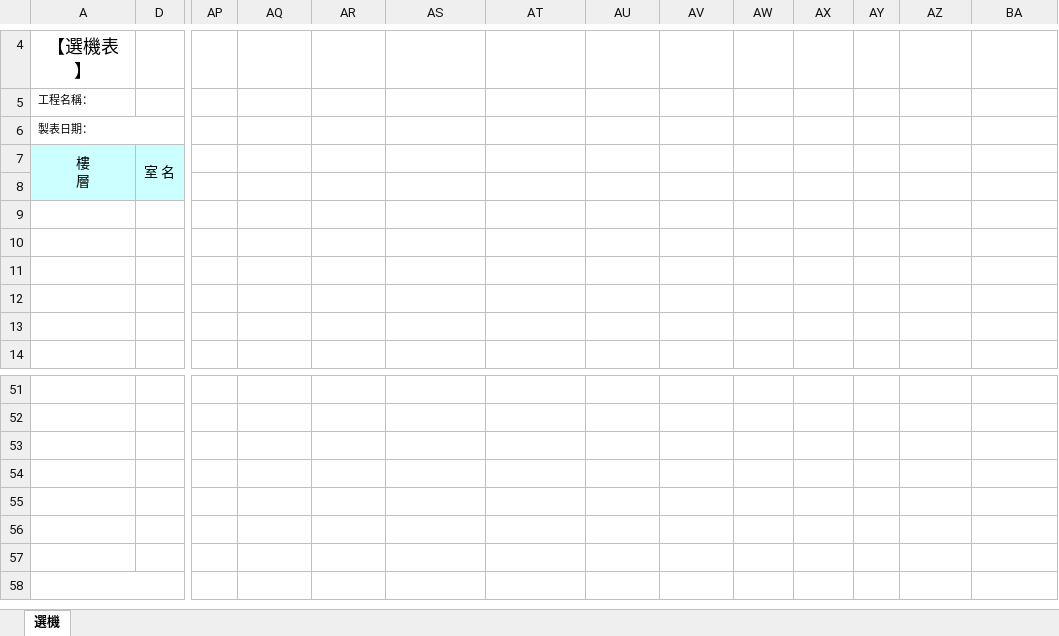
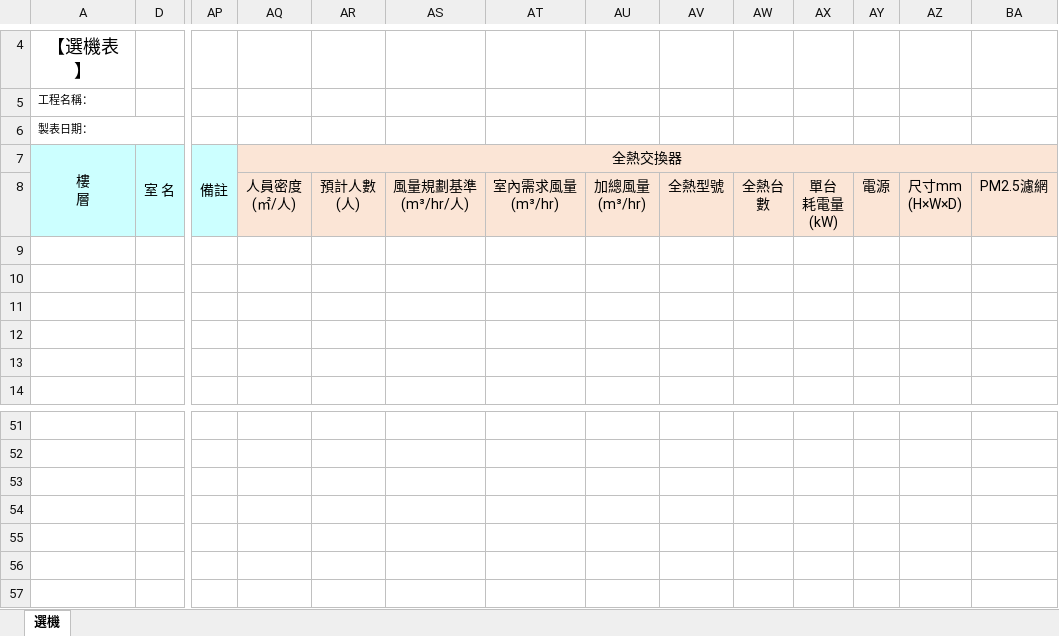
Before and after one commit to flittlefrog06018-dotcom/ac-selection-system, an Excel workbook: backend/product_database/選機表-.xlsx, sheet 選機, drawn as a sheet; only a part is shown, gaps mark what is left out; values as stored, in another font and other column widths than the file's, no borders; charts and pictures and conditional formats not drawn; rows hold the shown columns only; ↵ is a line break in a cell; the diff names each change by its address in the sheet, - before the commit and + after, or states it on an @@ line.

```diff
--- a/backend/product_database/選機表-.xlsx (sheet 選機)
+++ b/backend/product_database/選機表-.xlsx (sheet 選機)
-AP7: (empty)
+AP7: 備註
-AP7:AP8 fill: none
+AP7:AP8 fill: #CCFFFF
+AP7:AP8 merged
-AQ7: (empty)
+AQ7: 全熱交換器
-AQ7:BA8 fill: none
+AQ7:BA8 fill: #FBE5D6
+AQ7:BA7 merged
-AQ8 (全熱交換器): (empty)
+AQ8 (全熱交換器): 人員密度 ↵ (㎡/人)
-AR8: (empty)
+AR8: 預計人數 ↵ (人)
-AS8: (empty)
+AS8: 風量規劃基準 ↵ (m³/hr/人)
-AT8: (empty)
+AT8: 室內需求風量 ↵ (m³/hr)
-AU8: (empty)
+AU8: 加總風量 ↵ (m³/hr)
-AV8: (empty)
+AV8: 全熱型號
-AW8: (empty)
+AW8: 全熱台 ↵ 數
-AX8: (empty)
+AX8: 單台 ↵ 耗電量 ↵ (kW)
-AY8: (empty)
+AY8: 電源
-AZ8: (empty)
+AZ8: 尺寸mm ↵ (H×W×D)
-BA8: (empty)
+BA8: PM2.5濾網
-row 58: (empty)
```
Also changed, not shown: hidden cells, EQUIPMENT_Data.xlsx, backend/product_database/EQUIPMENT_Data.xlsx, 38 other files.
